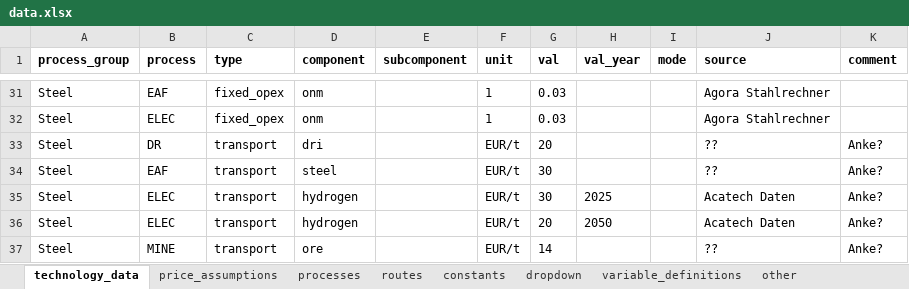
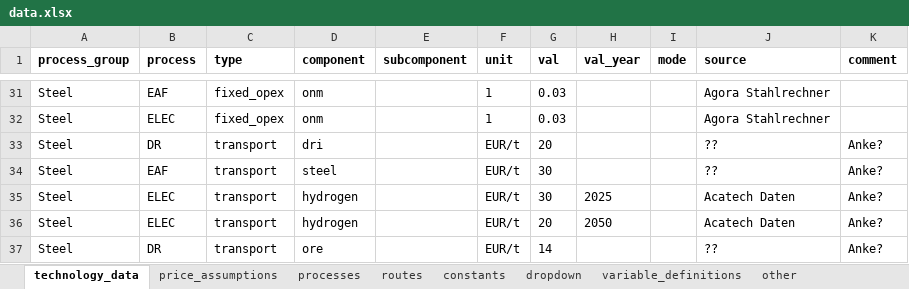
Before and after one commit to PhilippVerpoort/green-value-chains, an Excel workbook: input/data/data.xlsx, sheet technology_data, drawn as a sheet; only a part is shown, gaps mark what is left out; values as stored, in another font and other column widths than the file's, no borders; charts and pictures and table styles not drawn; the diff names each change by its address in the sheet, - before the commit and + after, or states it on an @@ line.

```diff
--- a/input/data/data.xlsx (sheet technology_data)
+++ b/input/data/data.xlsx (sheet technology_data)
-B37 (process): MINE
+B37 (process): DR
```
Also changed, not shown: 1 other file.
